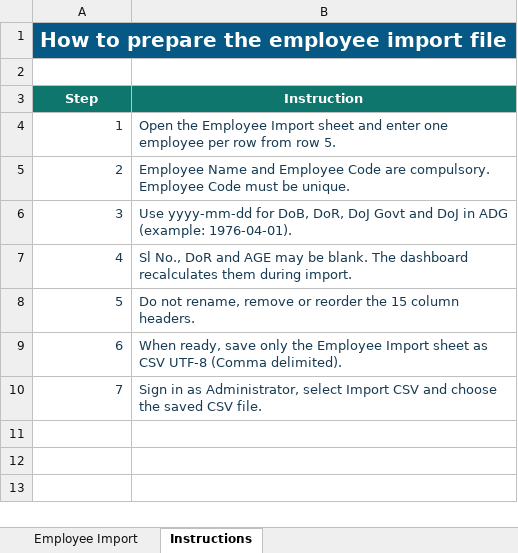
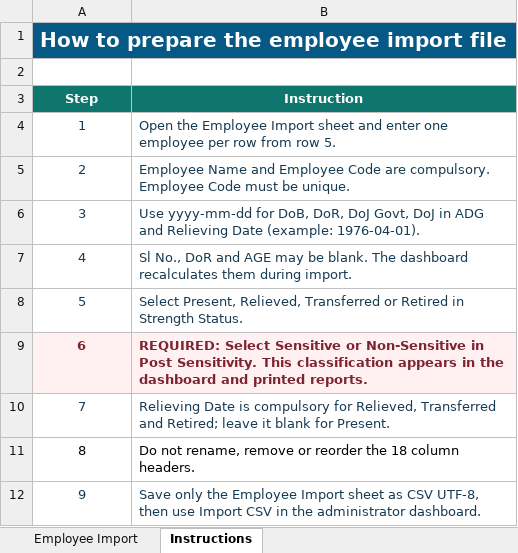
Before and after one commit to saradasutar/HR, an Excel workbook: Employee_Import_Template.xlsx, sheet Instructions, drawn as a sheet; values as stored, in another font and other column widths than the file's, no borders; the diff names each change by its address in the sheet, - before the commit and + after, or states it on an @@ line.

```diff
--- a/Employee_Import_Template.xlsx (sheet Instructions)
+++ b/Employee_Import_Template.xlsx (sheet Instructions)
-A4:A10 alignment: right
+A4:A10 alignment: center
-B6 (Instruction): …DoR, DoJ Govt and DoJ in ADG (example: 1976-04-01).
+B6 (Instruction): …DoR, DoJ Govt, DoJ in ADG and Relieving Date (example: 1976-04-01).
-B8 (Instruction): Do not rename, remove or reorder the 15 column headers.
+B8 (Instruction): Select Present, Relieved, Transferred or Retired in Strength Status.
@@ A9:B9 fill: none → #FFF0F1, bold: off → on, text colour: #173B52 → #7E2430 @@
-B9 (Instruction): When ready, save only the Employee Import sheet as CSV UTF-8 (Comma delimited).
+B9 (Instruction): REQUIRED: Select Sensitive or Non-Sensitive in Post Sensitivity. This classification appears in the dashboard and printed reports.
-B10 (Instruction): Sign in as Administrator, select Import CSV and choose the saved CSV file.
+B10 (Instruction): Relieving Date is compulsory for Relieved, Transferred and Retired; leave it blank for Present.
+row 11: 8 | Do not rename, remove or reorder the 18 column headers.
+row 12: 9 | Save only the Employee Import sheet as CSV UTF-8, then use Import CSV in the administrator dashboard.
```
Also changed, not shown: sheet Employee Import, 2 other files.
